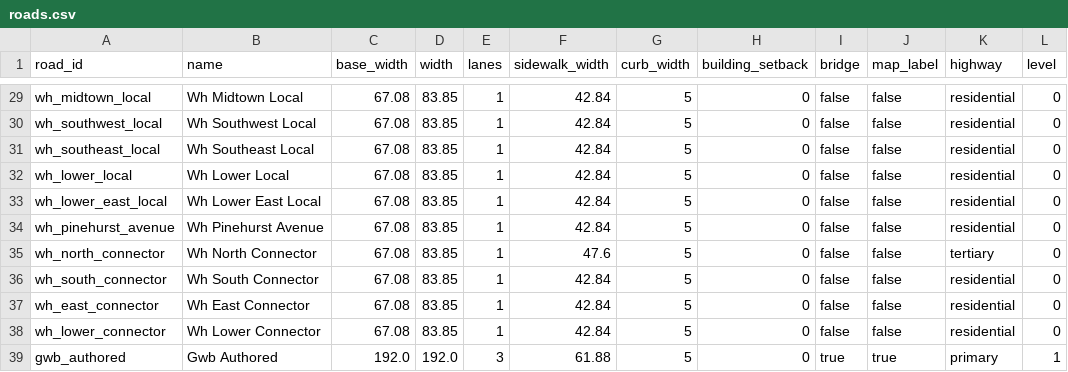
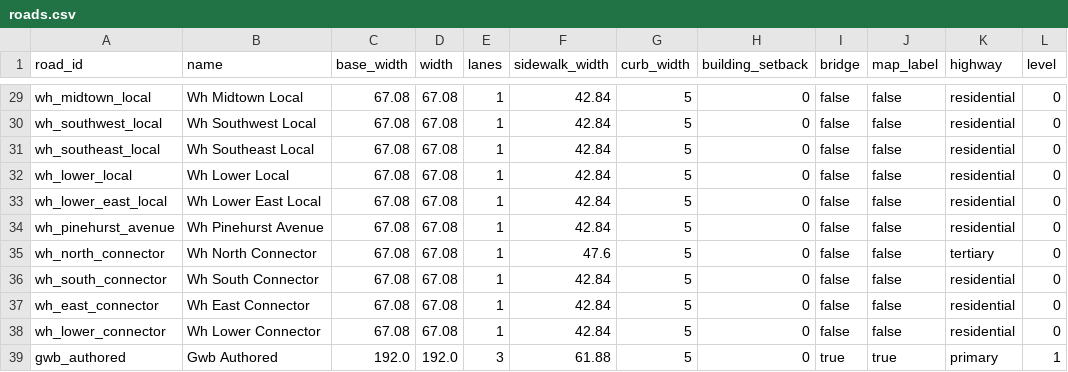
Before and after one commit to goodnighthawk/Open-Night, a CSV file: mapfiles/data/map_001_gwb_corridor/roads.csv, drawn as a sheet; only a part is shown, gaps mark what is left out; the diff covers the shown part only; the diff names each change by its address in the sheet, - before the commit and + after, or states it on an @@ line.

```diff
--- a/mapfiles/data/map_001_gwb_corridor/roads.csv
+++ b/mapfiles/data/map_001_gwb_corridor/roads.csv
-D29:D38 (width): 83.85
+D29:D38 (width): 67.08
```
Also changed, not shown: 36 edited cells elsewhere in this file.
